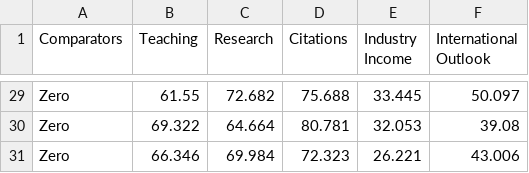
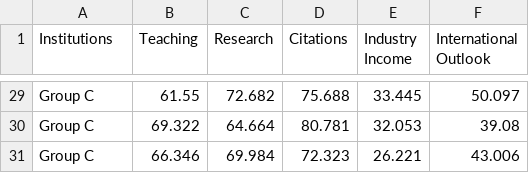
Before and after one commit to duncan3ross/duncan3ross.github.io, a CSV file: scatter-chart/demo/rankings3.csv, drawn as a sheet; only a part is shown, gaps mark what is left out; the diff covers the shown part only; the diff names each change by its address in the sheet, - before the commit and + after, or states it on an @@ line.

Commit message:
Grouped

```diff
--- a/scatter-chart/demo/rankings3.csv
+++ b/scatter-chart/demo/rankings3.csv
-A1: Comparators
+A1: Institutions
-A29:A31 (Institutions): Zero
+A29:A31 (Institutions): Group C
```
Also changed, not shown: 27 edited cells elsewhere in this file.
